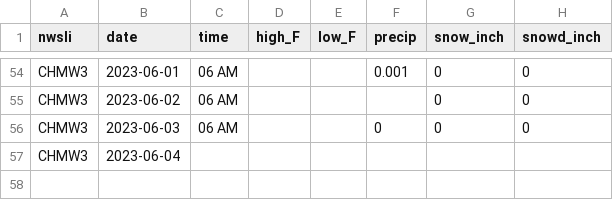
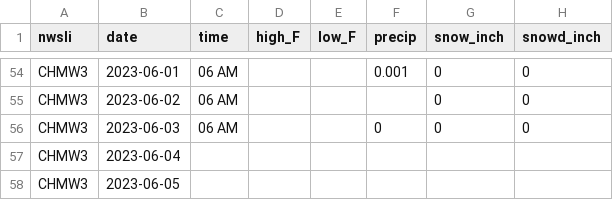
Before and after one commit to acperkins3/GDD-Plots-2023, a CSV file: CHMW3.csv, drawn as a sheet; only a part is shown, gaps mark what is left out; the diff names each change by its address in the sheet, - before the commit and + after, or states it on an @@ line.

```diff
--- a/CHMW3.csv
+++ b/CHMW3.csv
+row 58: CHMW3 | 2023-06-05
```
Also changed, not shown: Arlington_existing.csv, Hancock.csv, 12 other files.
